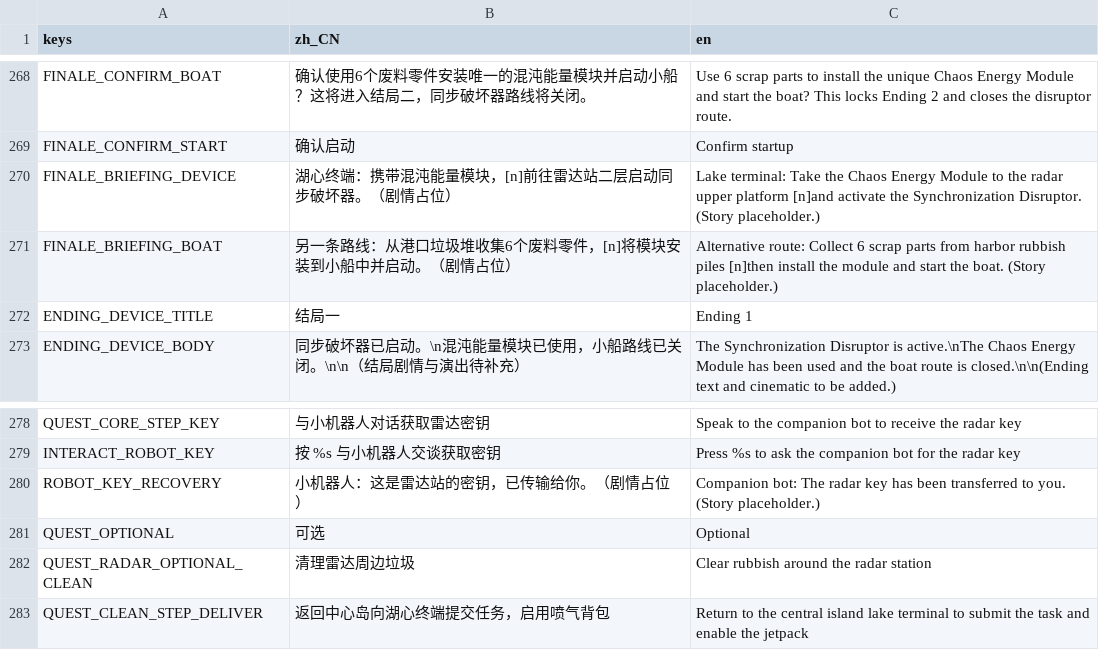
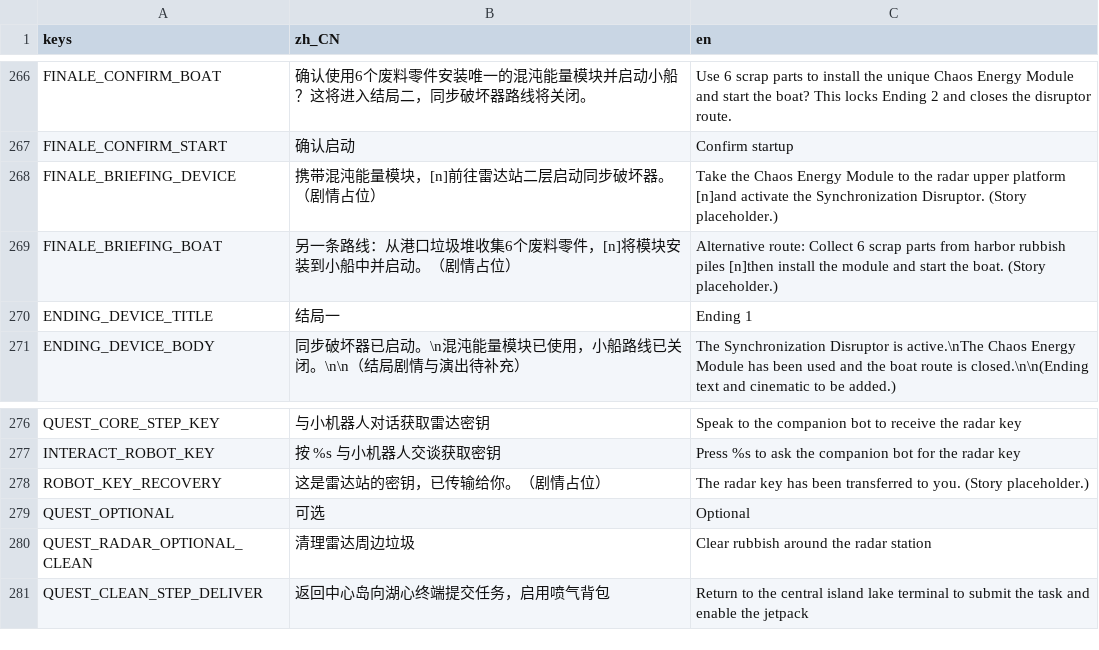
Before and after one commit to KaworuIkari/Gamejam21, a CSV file: rewild/i18n/strings.csv, drawn as a sheet; only a part is shown, gaps mark what is left out; the diff covers the shown part only.

```diff
--- a/rewild/i18n/strings.csv
+++ b/rewild/i18n/strings.csv
@@ -269,3 +267,3 @@ FINALE_CONFIRM_BOAT,确认使用6个废料零件安装唯一的混沌能量模
 FINALE_CONFIRM_START,确认启动,Confirm startup
-FINALE_BRIEFING_DEVICE,湖心终端：携带混沌能量模块，[n]前往雷达站二层启动同步破坏器。（剧情占位）,Lake terminal: Take the Chaos Energy Module to the radar upper platform [n]and activate the Synchronization Disruptor. (Story placeholder.)
+FINALE_BRIEFING_DEVICE,携带混沌能量模块，[n]前往雷达站二层启动同步破坏器。（剧情占位）,Take the Chaos Energy Module to the radar upper platform [n]and activate the Synchronization Disruptor. (Story placeholder.)
 FINALE_BRIEFING_BOAT,另一条路线：从港口垃圾堆收集6个废料零件，[n]将模块安装到小船中并启动。（剧情占位）,Alternative route: Collect 6 scrap parts from harbor rubbish piles [n]then install the module and start the boat. (Story placeholder.)
@@ -279,3 +277,3 @@ QUEST_CORE_STEP_KEY,与小机器人对话获取雷达密钥,Speak to the compani
 INTERACT_ROBOT_KEY,按 %s 与小机器人交谈获取密钥,Press %s to ask the companion bot for the radar key
-ROBOT_KEY_RECOVERY,小机器人：这是雷达站的密钥，已传输给你。（剧情占位）,Companion bot: The radar key has been transferred to you. (Story placeholder.)
+ROBOT_KEY_RECOVERY,这是雷达站的密钥，已传输给你。（剧情占位）,The radar key has been transferred to you. (Story placeholder.)
 QUEST_OPTIONAL,可选,Optional
```
Also changed, not shown: 5 added rows, 2 removed rows and 8 edited cells elsewhere in this file, 31 other files.
